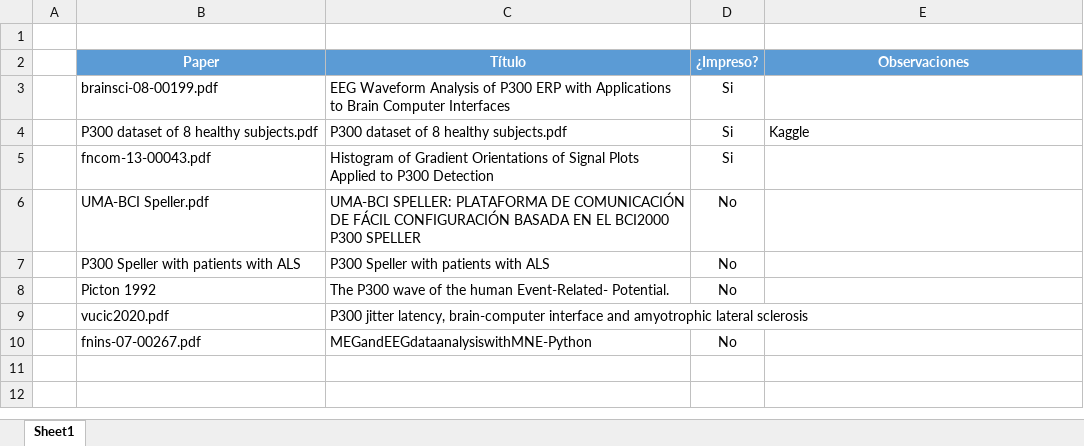
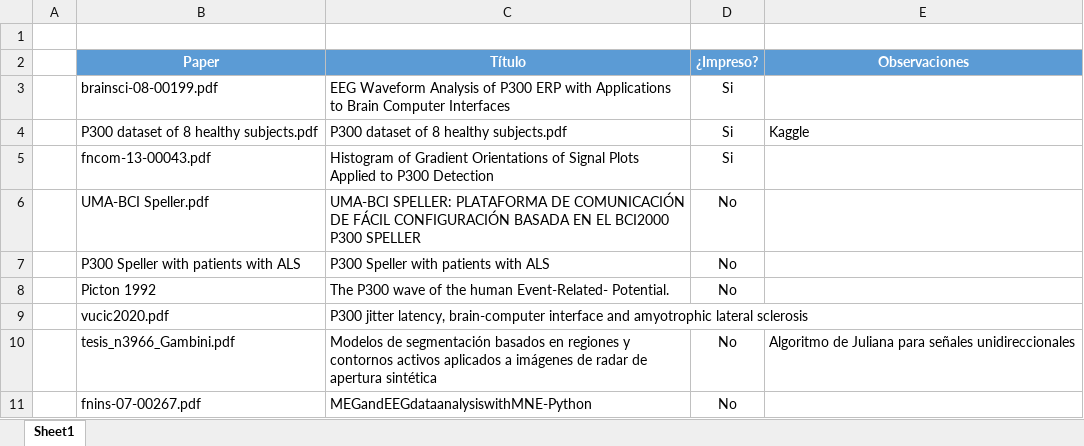
Before and after one commit to alexchavez1980/repo_tesis, an Excel workbook: a_documents/Consolidado.xlsx, sheet Sheet1, drawn as a sheet; values as stored, in another font and other column widths than the file's, no borders; the diff names each change by its address in the sheet, - before the commit and + after, or states it on an @@ line.

```diff
--- a/a_documents/Consolidado.xlsx (sheet Sheet1)
+++ b/a_documents/Consolidado.xlsx (sheet Sheet1)
+row 10:  | tesis_n3966_Gambini.pdf | Modelos de segmentación basados en regiones y contornos activos aplicados a imágenes de radar de apertura sintética | No | Algoritmo de Juliana para señales unidireccionales
```
Also changed, not shown: 38 other files.
